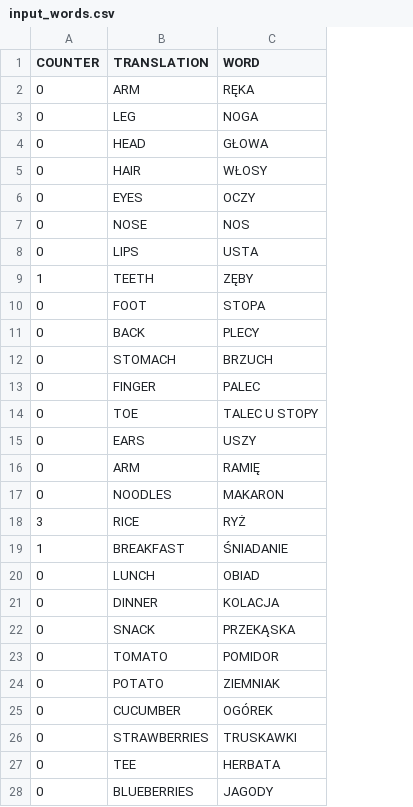
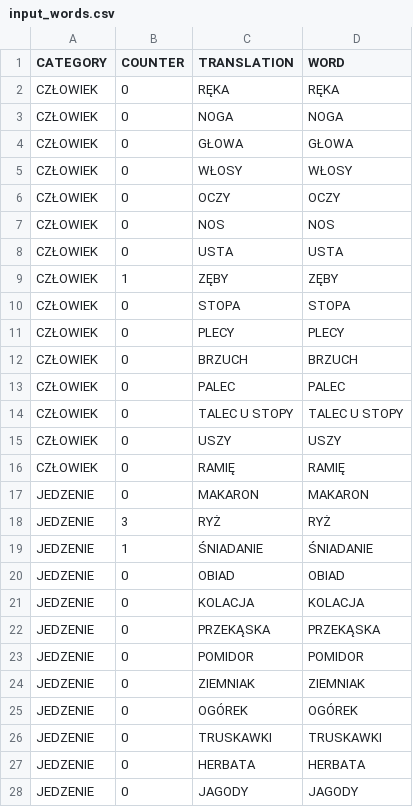
Before and after one commit to infoshareacademy/jjdd4-emememsy, a CSV file: input_words.csv, drawn as a sheet; only a part is shown; addresses are those after the commit; the diff covers the shown part only; the diff names each change by its address in the sheet, - before the commit and + after, or states it on an @@ line.

Commit message:
added now csv reader with columns mapping strategy

```diff
--- a/input_words.csv
+++ b/input_words.csv
+column A (CATEGORY), rows 2-28: CZŁOWIEK | CZŁOWIEK | CZŁOWIEK | CZŁOWIEK | CZŁOWIEK | CZŁOWIEK | CZŁOWIEK | CZŁOWIEK | CZŁOWIEK | CZŁOWIEK | CZŁOWIEK | CZŁOWIEK | CZŁOWIEK | CZŁOWIEK | CZŁOWIEK | JEDZENIE | JEDZENIE | JEDZENIE | JEDZENIE | JEDZENIE | JEDZENIE | JEDZENIE | JEDZENIE | JEDZENIE | JEDZENIE | JEDZENIE | JEDZENIE
-C2 (TRANSLATION): ARM
+C2 (TRANSLATION): RĘKA
-C3 (TRANSLATION): LEG
+C3 (TRANSLATION): NOGA
-C4 (TRANSLATION): HEAD
+C4 (TRANSLATION): GŁOWA
-C5 (TRANSLATION): HAIR
+C5 (TRANSLATION): WŁOSY
-C6 (TRANSLATION): EYES
+C6 (TRANSLATION): OCZY
-C7 (TRANSLATION): NOSE
+C7 (TRANSLATION): NOS
-C8 (TRANSLATION): LIPS
+C8 (TRANSLATION): USTA
-C9 (TRANSLATION): TEETH
+C9 (TRANSLATION): ZĘBY
-C10 (TRANSLATION): FOOT
+C10 (TRANSLATION): STOPA
-C11 (TRANSLATION): BACK
+C11 (TRANSLATION): PLECY
-C12 (TRANSLATION): STOMACH
+C12 (TRANSLATION): BRZUCH
-C13 (TRANSLATION): FINGER
+C13 (TRANSLATION): PALEC
-C14 (TRANSLATION): TOE
+C14 (TRANSLATION): TALEC U STOPY
-C15 (TRANSLATION): EARS
+C15 (TRANSLATION): USZY
-C16 (TRANSLATION): ARM
+C16 (TRANSLATION): RAMIĘ
-C17 (TRANSLATION): NOODLES
+C17 (TRANSLATION): MAKARON
-C18 (TRANSLATION): RICE
+C18 (TRANSLATION): RYŻ
-C19 (TRANSLATION): BREAKFAST
+C19 (TRANSLATION): ŚNIADANIE
-C20 (TRANSLATION): LUNCH
+C20 (TRANSLATION): OBIAD
-C21 (TRANSLATION): DINNER
+C21 (TRANSLATION): KOLACJA
-C22 (TRANSLATION): SNACK
+C22 (TRANSLATION): PRZEKĄSKA
-C23 (TRANSLATION): TOMATO
+C23 (TRANSLATION): POMIDOR
-C24 (TRANSLATION): POTATO
+C24 (TRANSLATION): ZIEMNIAK
-C25 (TRANSLATION): CUCUMBER
+C25 (TRANSLATION): OGÓREK
-C26 (TRANSLATION): STRAWBERRIES
+C26 (TRANSLATION): TRUSKAWKI
-C27 (TRANSLATION): TEE
+C27 (TRANSLATION): HERBATA
-C28 (TRANSLATION): BLUEBERRIES
+C28 (TRANSLATION): JAGODY
```
Also changed, not shown: 28 edited cells elsewhere in this file, 4 other files.
